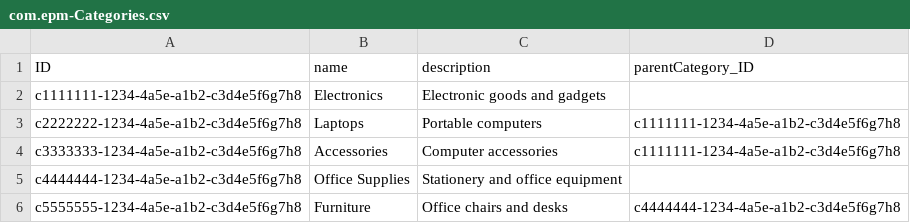
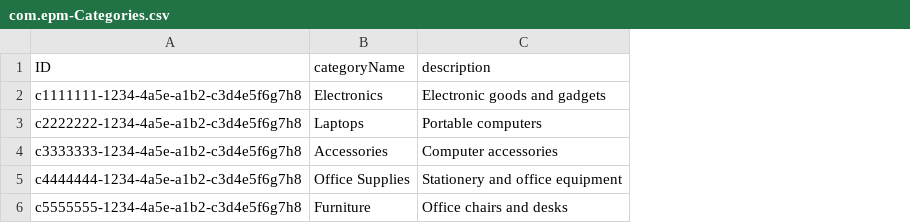
Before and after one commit to Shivansh-dixit/SAP_BTP_CAPM_Assignments, a CSV file: Day14_EPM_Assignment/db/data/com.epm-Categories.csv, drawn as a sheet; the diff names each change by its address in the sheet, - before the commit and + after, or states it on an @@ line.

Commit message:
Updated Day14 EPM Assignment - extended

```diff
--- a/Day14_EPM_Assignment/db/data/com.epm-Categories.csv
+++ b/Day14_EPM_Assignment/db/data/com.epm-Categories.csv
-column D (parentCategory_ID), rows 3-6: c1111111-1234-4a5e-a1b2-c3d4e5f6g7h8 | c1111111-1234-4a5e-a1b2-c3d4e5f6g7h8 |  | c4444444-1234-4a5e-a1b2-c3d4e5f6g7h8
-B1: name
+B1: categoryName
```
Also changed, not shown: Day14_EPM_Assignment/db/data/com.epm-Customers.csv, Day14_EPM_Assignment/db/data/com.epm-PurchaseOrderItems.csv, 17 other files.
